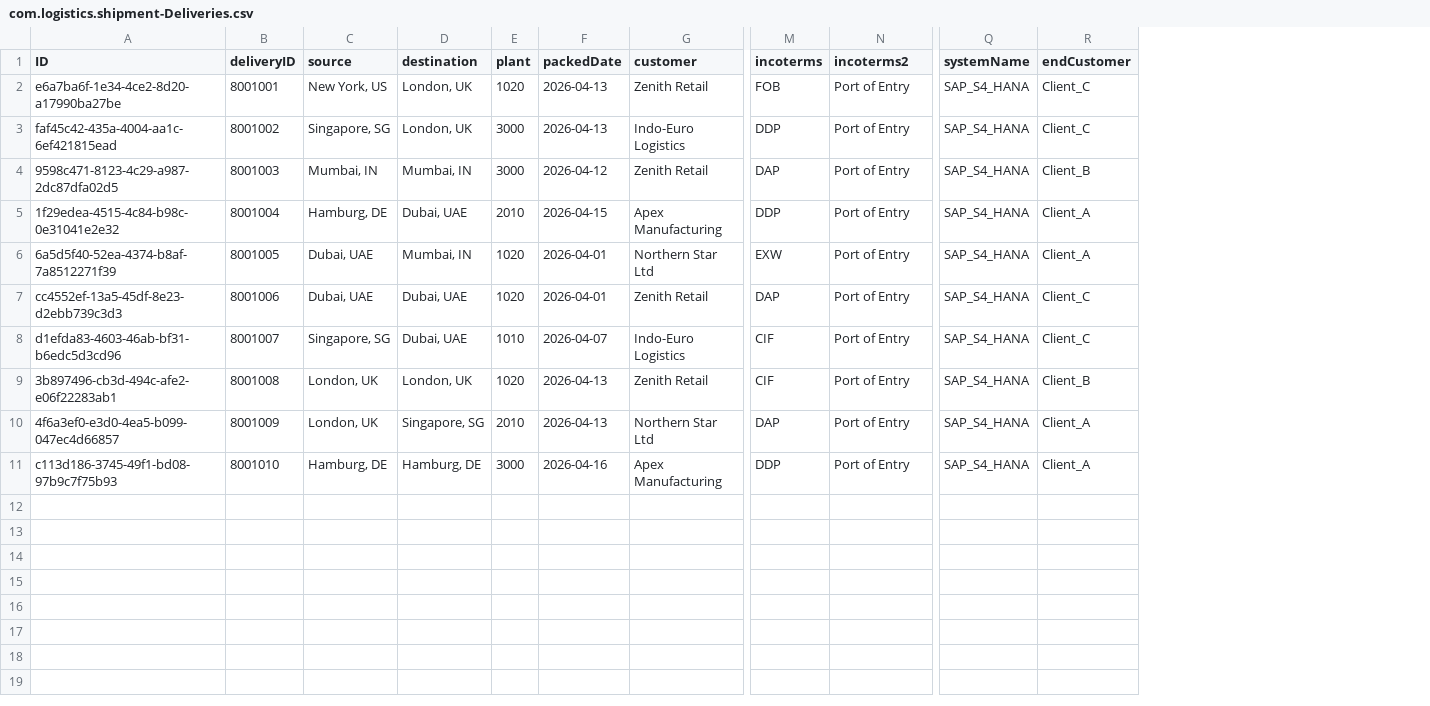
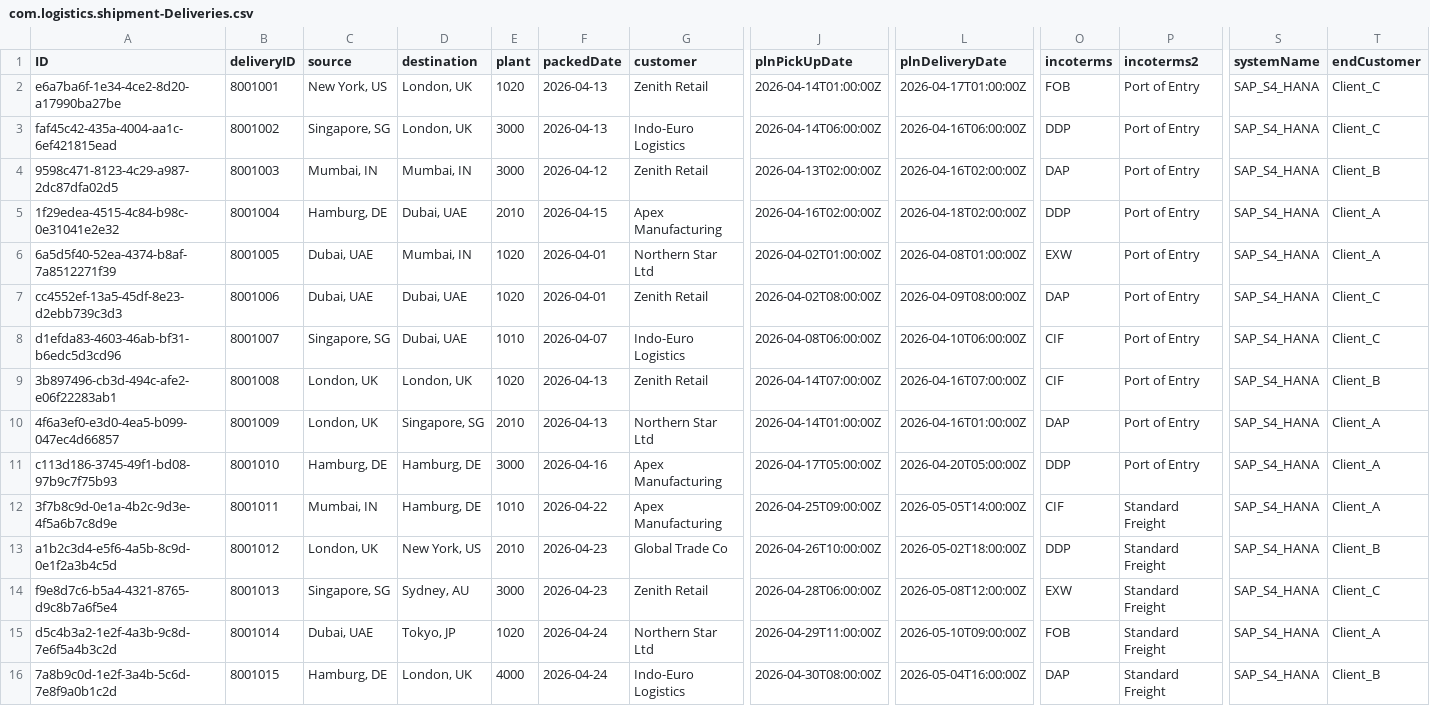
Before and after one commit to anupam-duttaroy/tms-cockpit, a CSV file: db/data/com.logistics.shipment-Deliveries.csv, drawn as a sheet; only a part is shown, gaps mark what is left out; rows hold the shown columns only; the diff names each change by its address in the sheet, - before the commit and + after, or states it on an @@ line.

```diff
--- a/db/data/com.logistics.shipment-Deliveries.csv
+++ b/db/data/com.logistics.shipment-Deliveries.csv
+column J (plnPickUpDate), rows 2-11: 2026-04-14T01:00:00Z | 2026-04-14T06:00:00Z | 2026-04-13T02:00:00Z | 2026-04-16T02:00:00Z | 2026-04-02T01:00:00Z | 2026-04-02T08:00:00Z | 2026-04-08T06:00:00Z | 2026-04-14T07:00:00Z | 2026-04-14T01:00:00Z | 2026-04-17T05:00:00Z
+column L (plnDeliveryDate), rows 2-11: 2026-04-17T01:00:00Z | 2026-04-16T06:00:00Z | 2026-04-16T02:00:00Z | 2026-04-18T02:00:00Z | 2026-04-08T01:00:00Z | 2026-04-09T08:00:00Z | 2026-04-10T06:00:00Z | 2026-04-16T07:00:00Z | 2026-04-16T01:00:00Z | 2026-04-20T05:00:00Z
+row 12: 3f7b8c9d-0e1a-4b2c-9d3e-4f5a6b7c8d9e | 8001011 | Mumbai, IN | Hamburg, DE | 1010 | 2026-04-22 | Apex Manufacturing | 2026-04-25T09:00:00Z | 2026-05-05T14:00:00Z | CIF | Standard Freight | SAP_S4_HANA | Client_A
+row 13: a1b2c3d4-e5f6-4a5b-8c9d-0e1f2a3b4c5d | 8001012 | London, UK | New York, US | 2010 | 2026-04-23 | Global Trade Co | 2026-04-26T10:00:00Z | 2026-05-02T18:00:00Z | DDP | Standard Freight | SAP_S4_HANA | Client_B
+row 14: f9e8d7c6-b5a4-4321-8765-d9c8b7a6f5e4 | 8001013 | Singapore, SG | Sydney, AU | 3000 | 2026-04-23 | Zenith Retail | 2026-04-28T06:00:00Z | 2026-05-08T12:00:00Z | EXW | Standard Freight | SAP_S4_HANA | Client_C
+row 15: d5c4b3a2-1e2f-4a3b-9c8d-7e6f5a4b3c2d | 8001014 | Dubai, UAE | Tokyo, JP | 1020 | 2026-04-24 | Northern Star Ltd | 2026-04-29T11:00:00Z | 2026-05-10T09:00:00Z | FOB | Standard Freight | SAP_S4_HANA | Client_A
+row 16: 7a8b9c0d-1e2f-3a4b-5c6d-7e8f9a0b1c2d | 8001015 | Hamburg, DE | London, UK | 4000 | 2026-04-24 | Indo-Euro Logistics | 2026-04-30T08:00:00Z | 2026-05-04T16:00:00Z | DAP | Standard Freight | SAP_S4_HANA | Client_B
```
Also changed, not shown: 16 other files.
